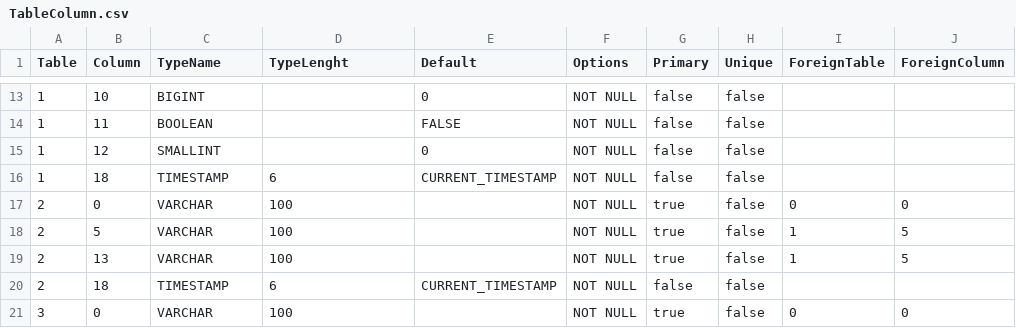
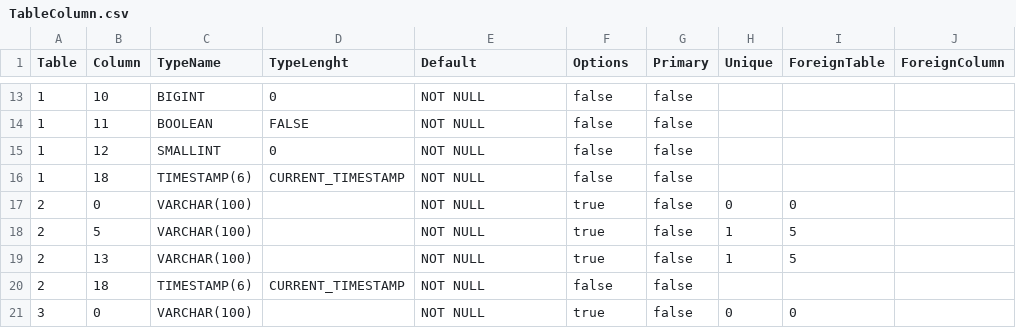
Before and after one commit to prrvchr/dDriveOOo, a CSV file: DropboxOOo/hsqldb/TableColumn.csv, drawn as a sheet; only a part is shown, gaps mark what is left out; the diff covers the shown part only.

Commit message:
ResultSetType Fix

```diff
--- a/DropboxOOo/hsqldb/TableColumn.csv
+++ b/DropboxOOo/hsqldb/TableColumn.csv
@@ -13,9 +13,9 @@ Table|Column|TypeName|TypeLenght|Default|Options|Primary|Unique|ForeignTable|For
-1|10|BIGINT||0|NOT NULL|false|false||
-1|11|BOOLEAN||FALSE|NOT NULL|false|false||
-1|12|SMALLINT||0|NOT NULL|false|false||
-1|18|TIMESTAMP|6|CURRENT_TIMESTAMP|NOT NULL|false|false||
-2|0|VARCHAR|100||NOT NULL|true|false|0|0
-2|5|VARCHAR|100||NOT NULL|true|false|1|5
-2|13|VARCHAR|100||NOT NULL|true|false|1|5
-2|18|TIMESTAMP|6|CURRENT_TIMESTAMP|NOT NULL|false|false||
-3|0|VARCHAR|100||NOT NULL|true|false|0|0
+1|10|BIGINT|0|NOT NULL|false|false||
+1|11|BOOLEAN|FALSE|NOT NULL|false|false||
+1|12|SMALLINT|0|NOT NULL|false|false||
+1|18|TIMESTAMP(6)|CURRENT_TIMESTAMP|NOT NULL|false|false||
+2|0|VARCHAR(100)||NOT NULL|true|false|0|0
+2|5|VARCHAR(100)||NOT NULL|true|false|1|5
+2|13|VARCHAR(100)||NOT NULL|true|false|1|5
+2|18|TIMESTAMP(6)|CURRENT_TIMESTAMP|NOT NULL|false|false||
+3|0|VARCHAR(100)||NOT NULL|true|false|0|0
```
Also changed, not shown: 1 added row, 1 removed row and 94 edited cells elsewhere in this file, 1 other file.
